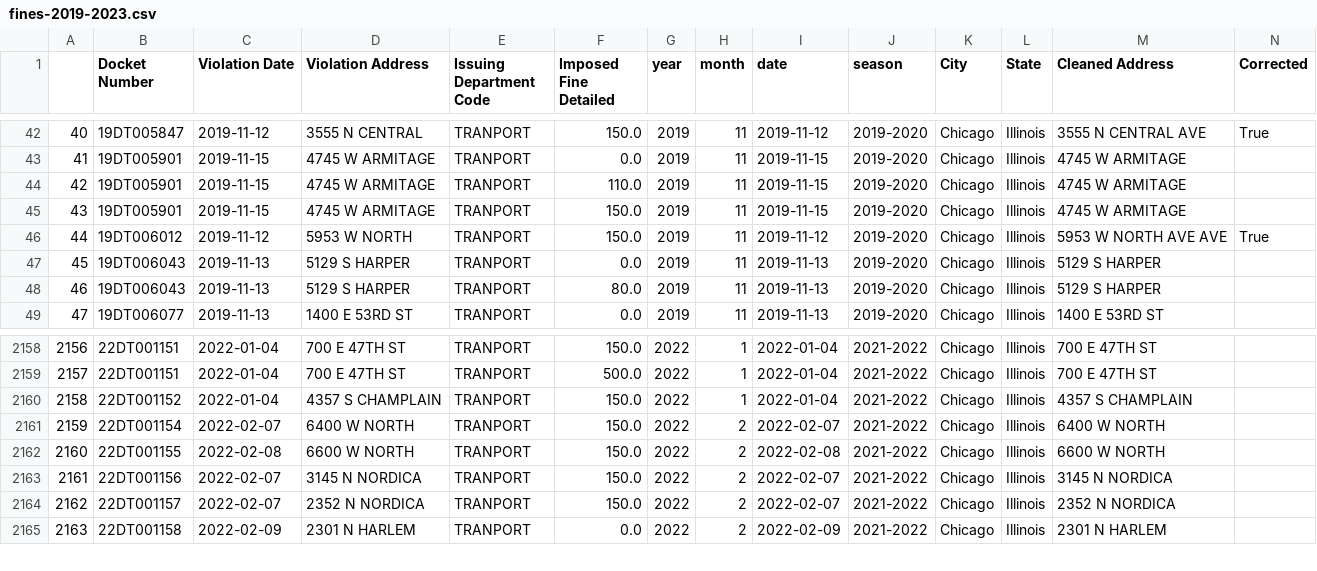
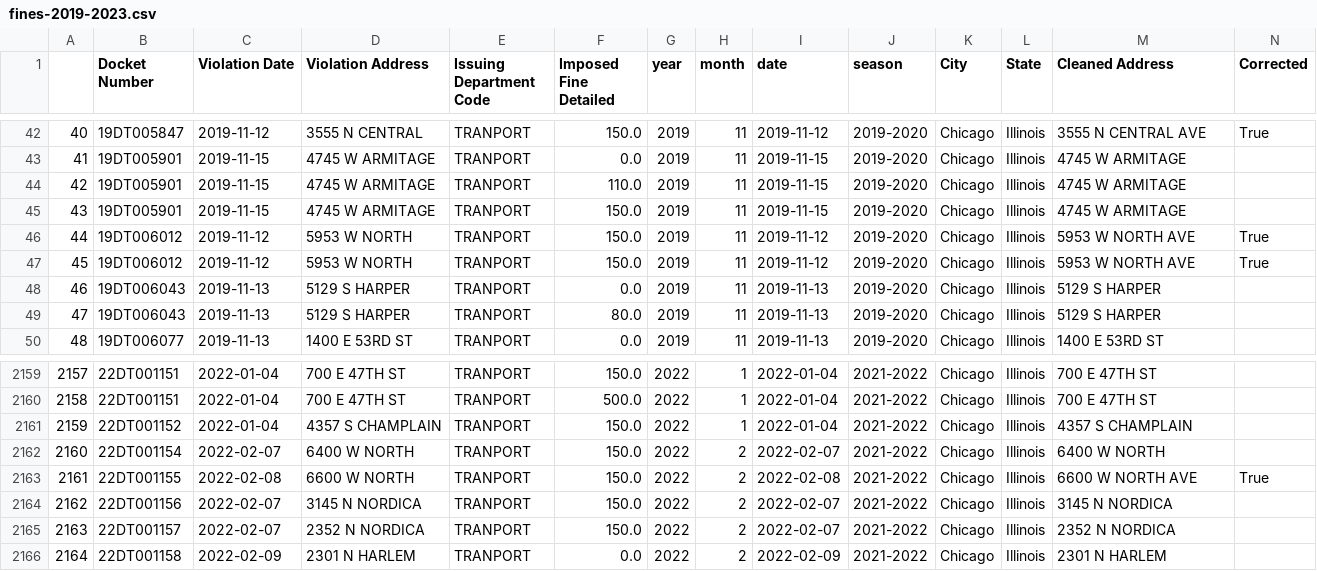
Before and after one commit to reliablerascal/snow-clearance, a CSV file: data/fines-2019-2023.csv, drawn as a sheet; only a part is shown, gaps mark what is left out; addresses are those after the commit; the diff names each change by its address in the sheet, - before the commit and + after, or states it on an @@ line.

Commit message:
correct addresses for geocoding

```diff
--- a/data/fines-2019-2023.csv
+++ b/data/fines-2019-2023.csv
-M46 (Cleaned Address): 5953 W NORTH AVE AVE
+M46 (Cleaned Address): 5953 W NORTH AVE
+row 47: 45 | 19DT006012 | 2019-11-12 | 5953 W NORTH | TRANPORT | 150.0 | 2019 | 11 | 2019-11-12 | 2019-2020 | Chicago | Illinois | 5953 W NORTH AVE | True
@@ column A renumbered from row 48 down @@
-M2163 (Cleaned Address): 6600 W NORTH
+M2163 (Cleaned Address): 6600 W NORTH AVE
-N2163 (Corrected): (empty)
+N2163 (Corrected): True
```
Also changed, not shown: data/address-corrections.csv, layers/fines-2019-2023.csv, 8 other files.
